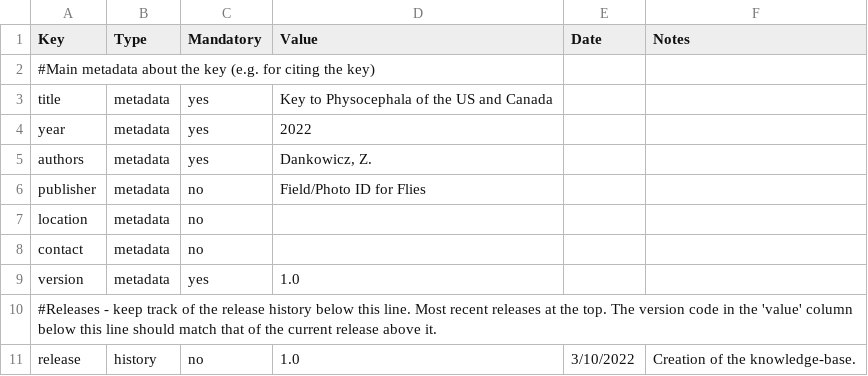
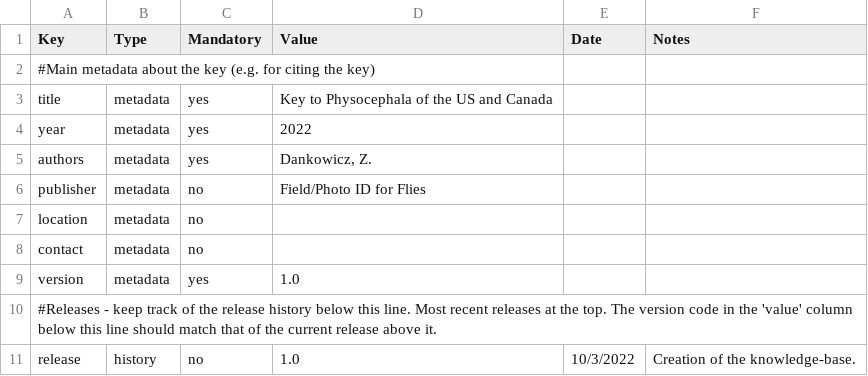
Before and after one commit to zdankowicz/homalodisca, a CSV file: identikit/kb/physocephala/config.csv, drawn as a sheet.

Commit message:
Update config.csv

```diff
--- a/identikit/kb/physocephala/config.csv
+++ b/identikit/kb/physocephala/config.csv
@@ -10,2 +10,2 @@ version,metadata,yes,1.0,,
 #Releases - keep track of the release history below this line. Most recent releases at the top. The version code in the 'value' column below this line should match that of the current release above it.,,,,,
-release,history,no,1.0,3/10/2022,Creation of the knowledge-base.
+release,history,no,1.0,10/3/2022,Creation of the knowledge-base.
```
